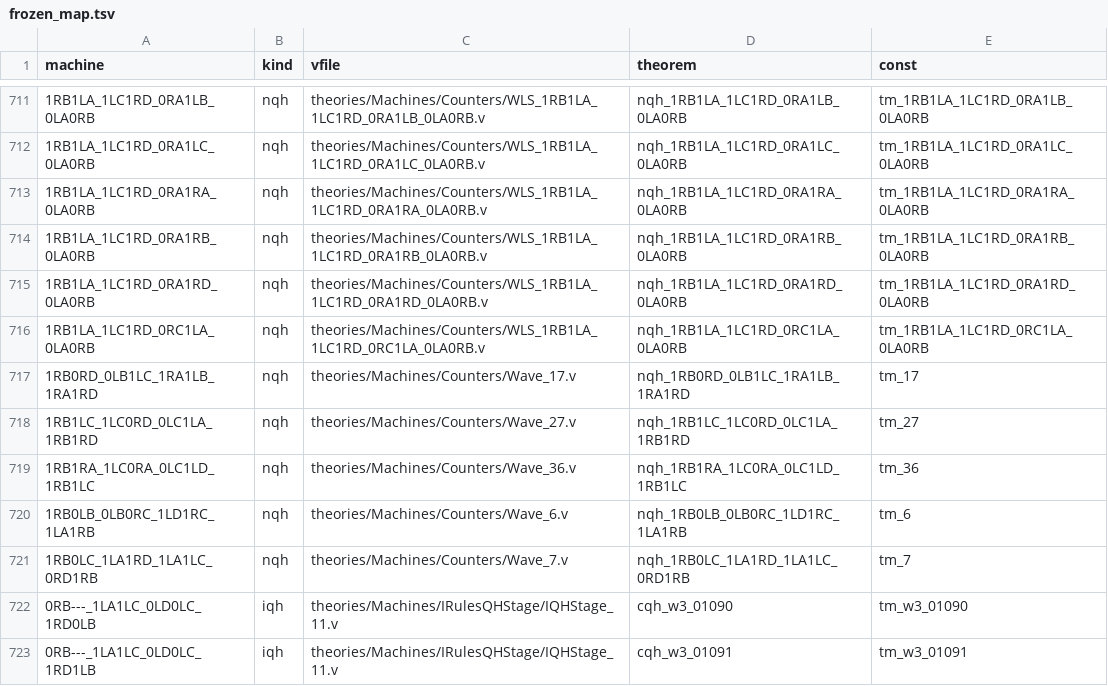
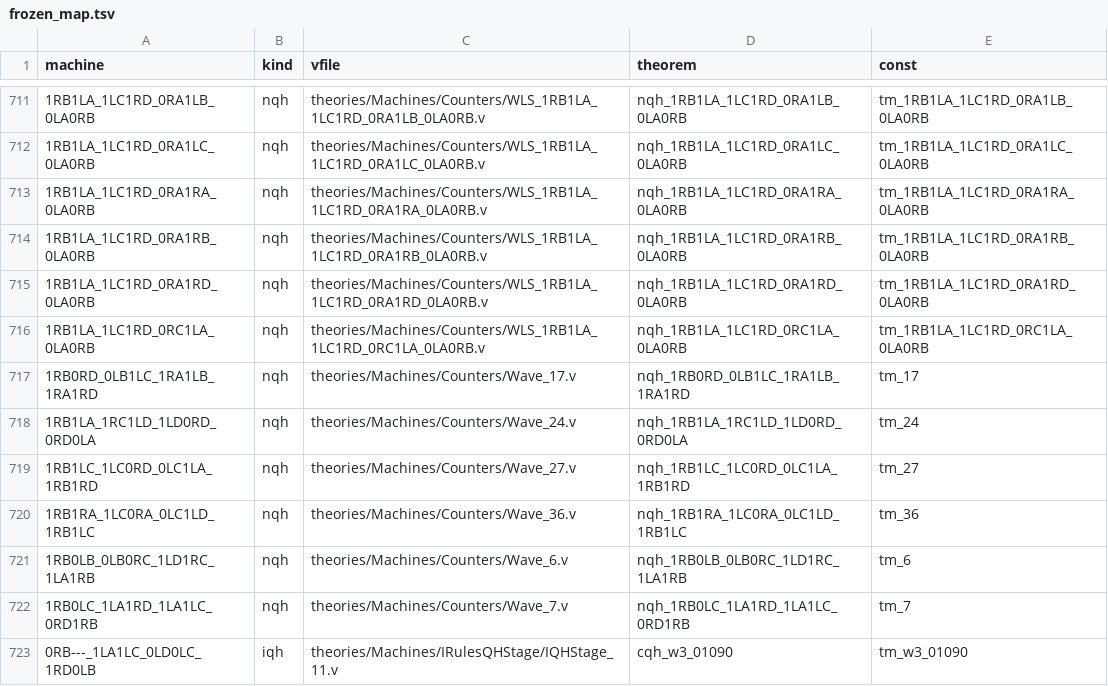
Before and after one commit to carrino/Coq-BBB4, a TSV file: tools/closeout/frozen_map.tsv, drawn as a sheet; only a part is shown, gaps mark what is left out; the shorter side is filled out with more unchanged rows.

```diff
--- a/tools/closeout/frozen_map.tsv
+++ b/tools/closeout/frozen_map.tsv
@@ -717,2 +717,3 @@ machine	kind	vfile	theorem	const
 1RB0RD_0LB1LC_1RA1LB_1RA1RD	nqh	theories/Machines/Counters/Wave_17.v	nqh_1RB0RD_0LB1LC_1RA1LB_1RA1RD	tm_17
+1RB1LA_1RC1LD_1LD0RD_0RD0LA	nqh	theories/Machines/Counters/Wave_24.v	nqh_1RB1LA_1RC1LD_1LD0RD_0RD0LA	tm_24
 1RB1LC_1LC0RD_0LC1LA_1RB1RD	nqh	theories/Machines/Counters/Wave_27.v	nqh_1RB1LC_1LC0RD_0LC1LA_1RB1RD	tm_27
```
Also changed, not shown: tools/counters_manifest.tsv, 38 other files.
